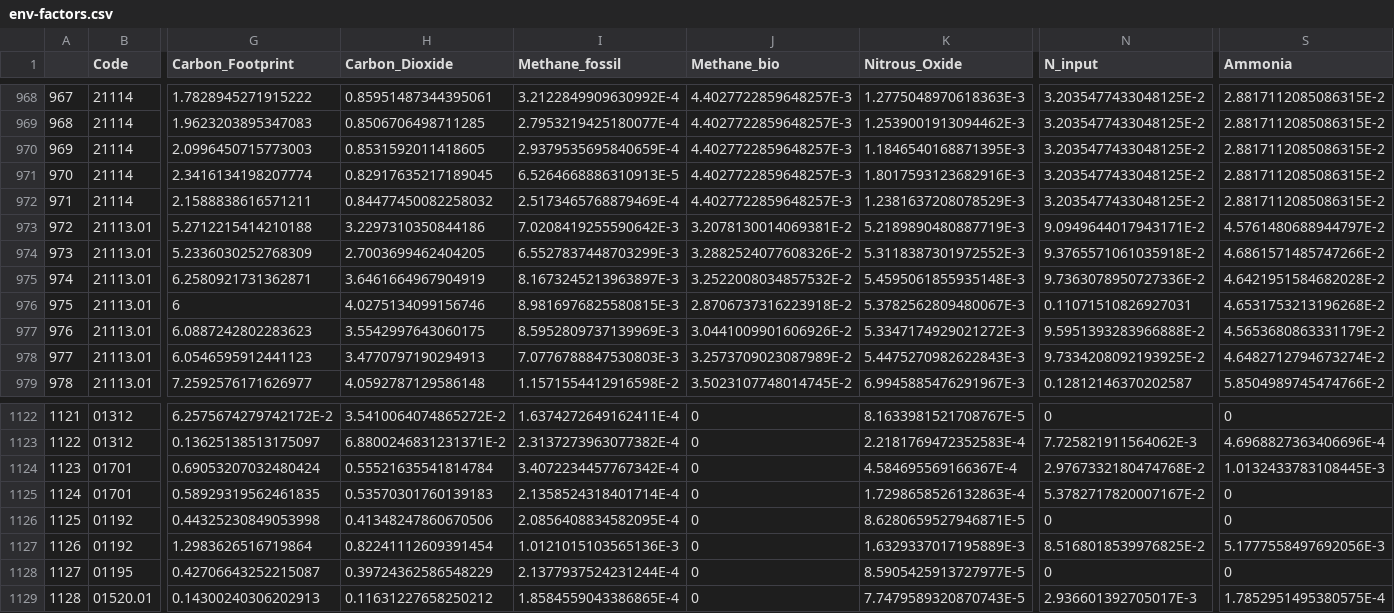
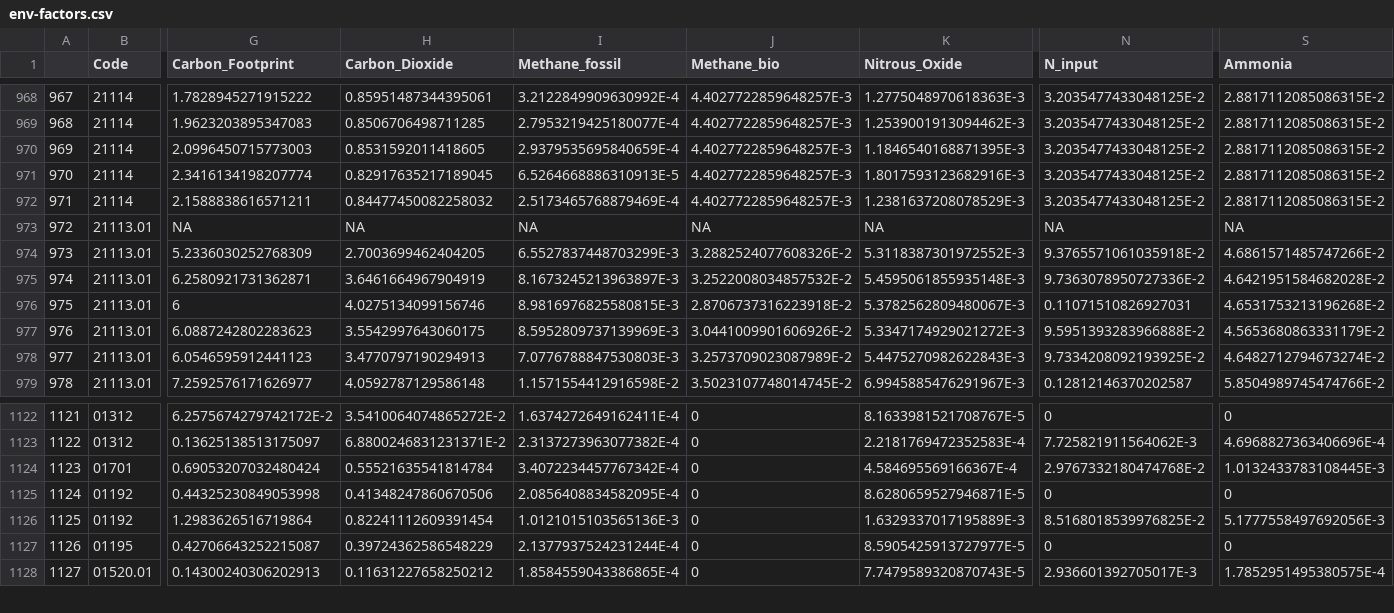
Before and after one commit to SLU-foodsystems/safad, a CSV file: misc/env-factors/env-factors.csv, drawn as a sheet; only a part is shown, gaps mark what is left out; removed rows and columns are numbered as before the commit, all else as after; rows hold the shown columns only; the diff names each change by its address in the sheet, - before the commit and + after, or states it on an @@ line.

```diff
--- a/misc/env-factors/env-factors.csv
+++ b/misc/env-factors/env-factors.csv
-G973 (Carbon_Footprint): 5.2712215414210188
+G973 (Carbon_Footprint): NA
-H973 (Carbon_Dioxide): 3.2297310350844186
+H973 (Carbon_Dioxide): NA
-I973 (Methane_fossil): 7.0208419255590642E-3
+I973 (Methane_fossil): NA
-J973 (Methane_bio): 3.2078130014069381E-2
+J973 (Methane_bio): NA
-K973 (Nitrous_Oxide): 5.2189890480887719E-3
+K973 (Nitrous_Oxide): NA
-N973 (N_input): 9.0949644017943171E-2
+N973 (N_input): NA
-S973 (Ammonia): 4.5761480688944797E-2
+S973 (Ammonia): NA
-row 1125: 1124 | 01701 | 0.58929319562461835 | 0.53570301760139183 | 2.1358524318401714E-4 | 0 | 1.7298658526132863E-4 | 5.3782717820007167E-2 | 0
@@ column A renumbered from row 1125 down @@
```
Also changed, not shown: 2 other files.
